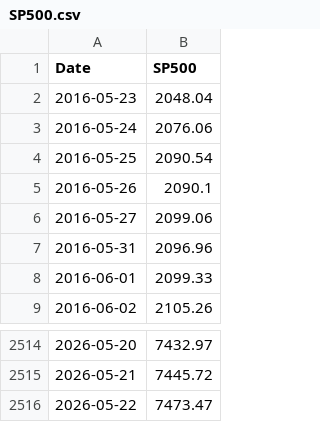
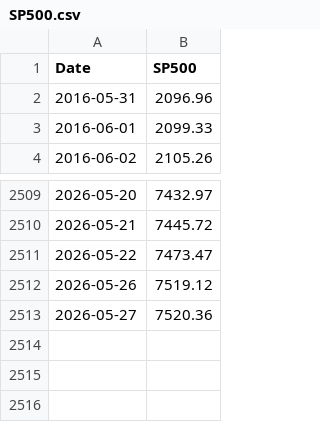
Before and after one commit to wonyoonj/fred-data, a CSV file: csvfile/SP500.csv, drawn as a sheet; only a part is shown, gaps mark what is left out; removed rows and columns are numbered as before the commit, all else as after; the diff names each change by its address in the sheet, - before the commit and + after, or states it on an @@ line.

Commit message:
Update data files in 'csvfile' on 2026-05-28 21:09

```diff
--- a/csvfile/SP500.csv
+++ b/csvfile/SP500.csv
-row 2: 2016-05-23 | 2048.04
-row 3: 2016-05-24 | 2076.06
-row 4: 2016-05-25 | 2090.54
-row 5: 2016-05-26 | 2090.1
-row 6: 2016-05-27 | 2099.06
+row 2512: 2026-05-26 | 7519.12
+row 2513: 2026-05-27 | 7520.36
```
Also changed, not shown: csvfile/DGS2.csv, csvfile/DGS3MO.csv, 9 other files.
